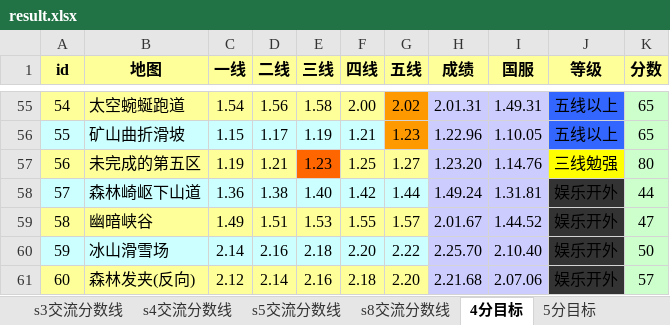
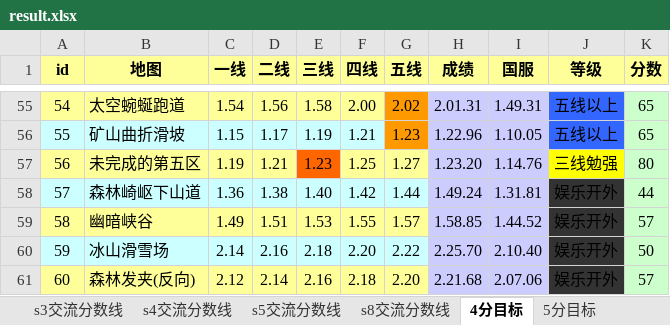
Before and after one commit to Felix-Project/GameRecord, an Excel workbook: game/result.xlsx, sheet 4分目标, drawn as a sheet; only a part is shown, gaps mark what is left out; values as stored, in another font and other column widths than the file's, no borders; the diff names each change by its address in the sheet, - before the commit and + after, or states it on an @@ line.

```diff
--- a/game/result.xlsx (sheet 4分目标)
+++ b/game/result.xlsx (sheet 4分目标)
-H59 (成绩): 2.01.67
+H59 (成绩): 1.58.85
-K59 (分数): 47
+K59 (分数): 57
```
Also changed, not shown: sheet s4交流分数线, sheet s5交流分数线, sheet s3交流分数线, sheet s8交流分数线, sheet 7分目标, sheet 5分目标, 1 more sheet, 5 other files.
